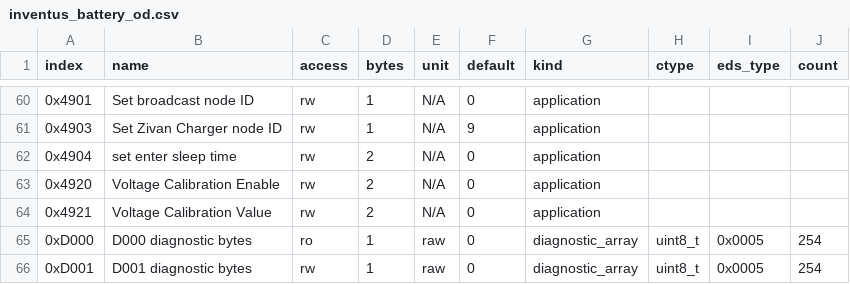
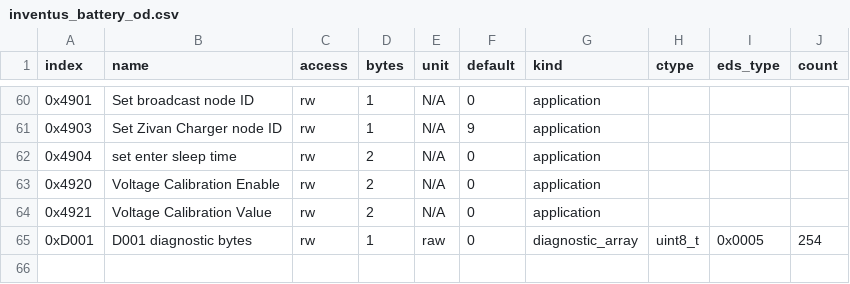
Before and after one commit to chenyurong22/stm32_canopen_reference, a CSV file: product/inventus_battery_od.csv, drawn as a sheet; only a part is shown, gaps mark what is left out; the diff names each change by its address in the sheet, - before the commit and + after, or states it on an @@ line.

```diff
--- a/product/inventus_battery_od.csv
+++ b/product/inventus_battery_od.csv
-row 65: 0xD000 | D000 diagnostic bytes | ro | 1 | raw | 0 | diagnostic_array | uint8_t | 0x0005 | 254
```
Also changed, not shown: 10 other files.
